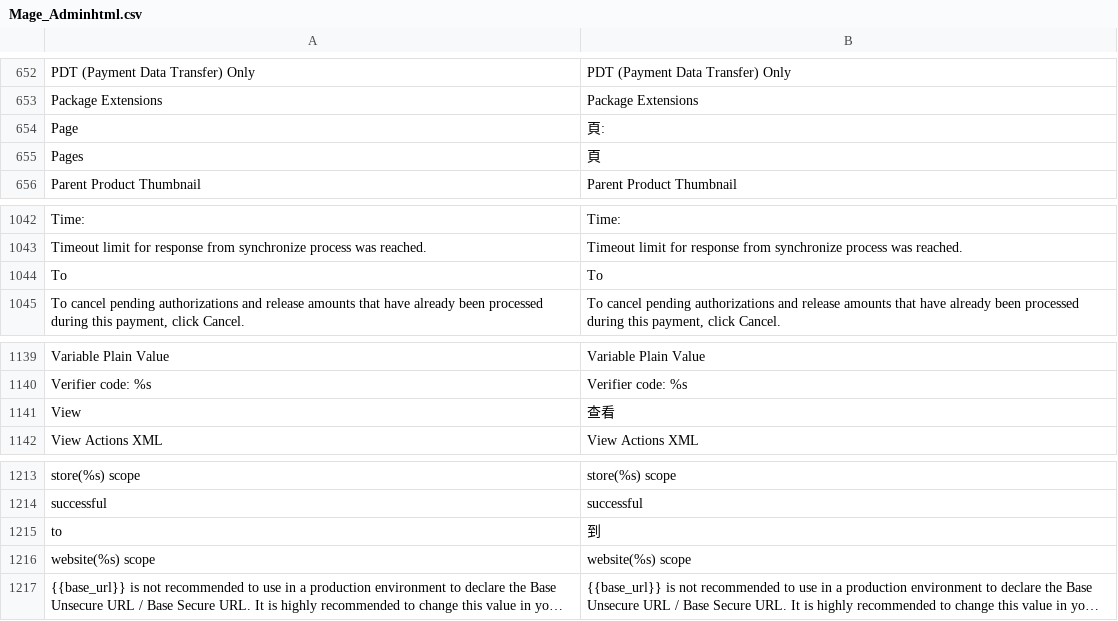
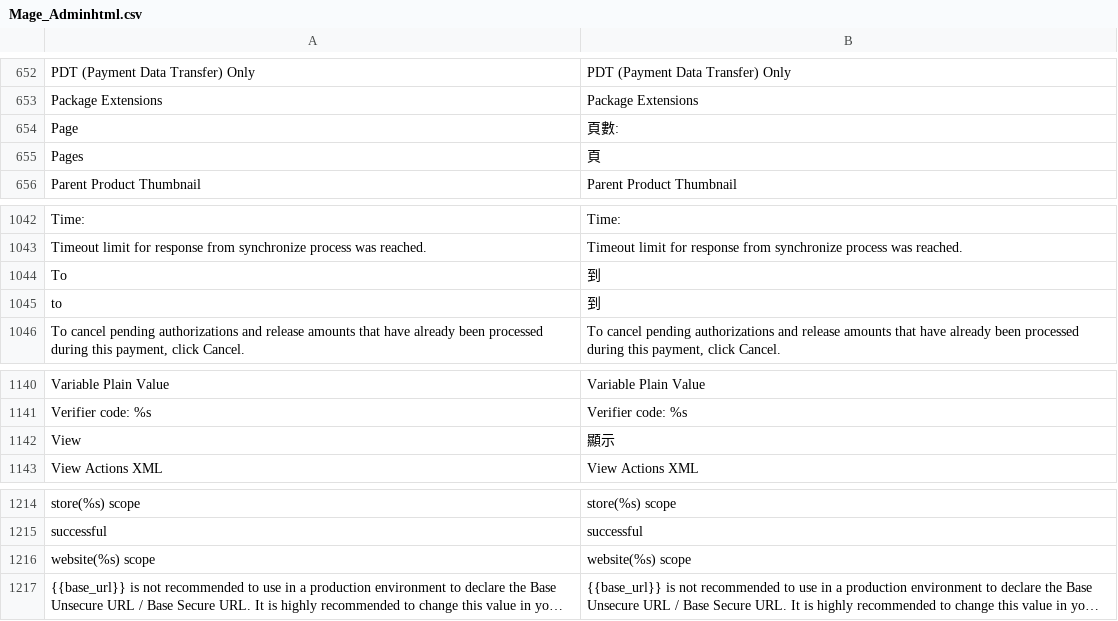
Before and after one commit to gamlinnia/tinyapple, a CSV file: app/locale/zh_TW/Mage_Adminhtml.csv, drawn as a sheet; only a part is shown, gaps mark what is left out; long unchanged cells end in ….

Commit message:
adminhtml translation

```diff
--- a/app/locale/zh_TW/Mage_Adminhtml.csv
+++ b/app/locale/zh_TW/Mage_Adminhtml.csv
@@ -653,3 +653,3 @@
 "Package Extensions","Package Extensions"
-"Page","頁:"
+"Page","頁數:"
 "Pages","頁"
@@ -1043,3 +1043,4 @@
 "Timeout limit for response from synchronize process was reached.","Timeout limit for response from synchronize process was reached."
-"To","To"
+"To","到"
+"to","到"
 "To cancel pending authorizations and release amounts that have already been processed during this payment, click Cancel.","To cancel pending authorizations and release amounts that have already been processed during this payment, click Cancel."
@@ -1140,3 +1141,3 @@
 "Verifier code: %s","Verifier code: %s"
-"View","查看"
+"View","顯示"
 "View Actions XML","View Actions XML"
@@ -1214,3 +1215,2 @@
 "successful","successful"
-"to","到"
 "website(%s) scope","website(%s) scope"
```
